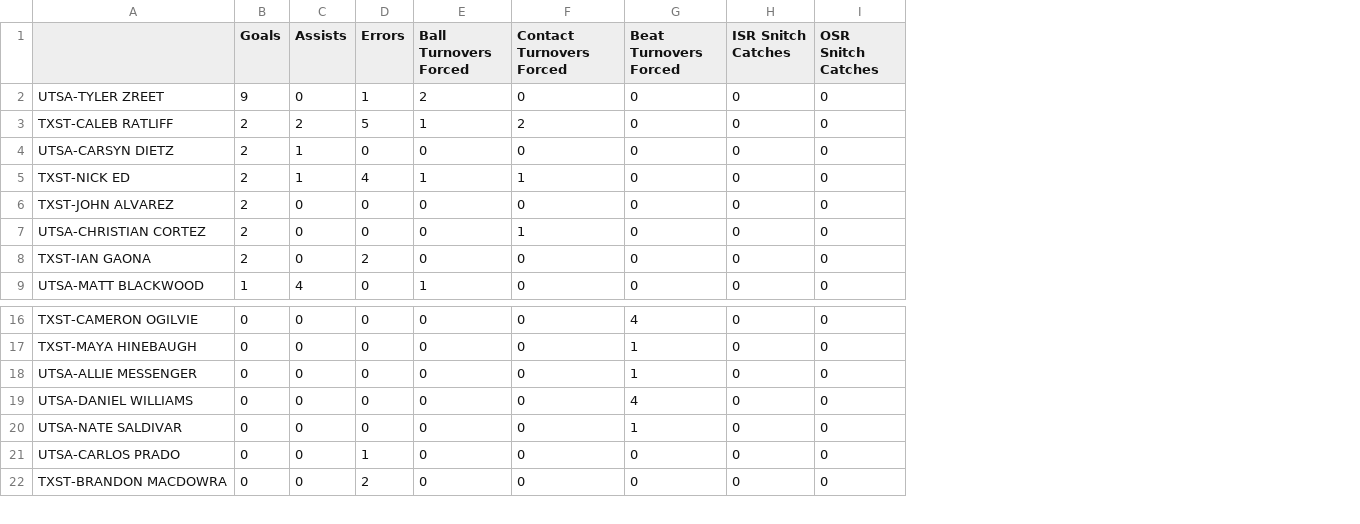
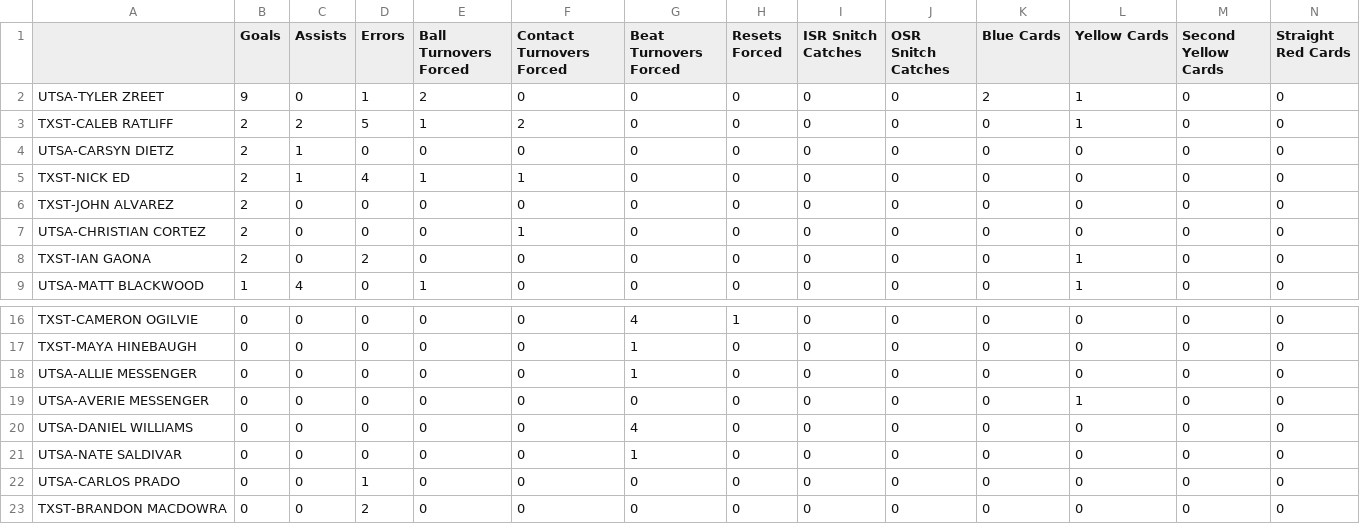
Before and after one commit to raghu-achukola/quidditch, a CSV file: live-stats/13/SWRC/UTSA_TXST_stats.csv, drawn as a sheet; only a part is shown, gaps mark what is left out; the diff names each change by its address in the sheet, - before the commit and + after, or states it on an @@ line.

```diff
--- a/live-stats/13/SWRC/UTSA_TXST_stats.csv
+++ b/live-stats/13/SWRC/UTSA_TXST_stats.csv
+column H (Resets Forced), rows 2-9: all 0; rows 16-18: 1 | 0 | 0; rows 20-23: all 0
+column K (Blue Cards), rows 2-9: 2 | 0 | 0 | 0 | 0 | 0 | 0 | 0; rows 16-18: all 0; rows 20-23: all 0
+column L (Yellow Cards), rows 2-9: 1 | 1 | 0 | 0 | 0 | 0 | 1 | 1; rows 16-18: all 0; rows 20-23: all 0
+column M (Second Yellow Cards), rows 2-9: all 0; rows 16-18: all 0; rows 20-23: all 0
+column N (Straight Red Cards), rows 2-9: all 0; rows 16-18: all 0; rows 20-23: all 0
+row 19: UTSA-AVERIE MESSENGER | 0 | 0 | 0 | 0 | 0 | 0 | 0 | 0 | 0 | 0 | 1 | 0 | 0
```
Also changed, not shown: live-stats/12/USQCup/TEXAS_UMD_stats.csv, live-stats/13/SWRC/TEXAS_TXST_stats.csv, 13 other files.
